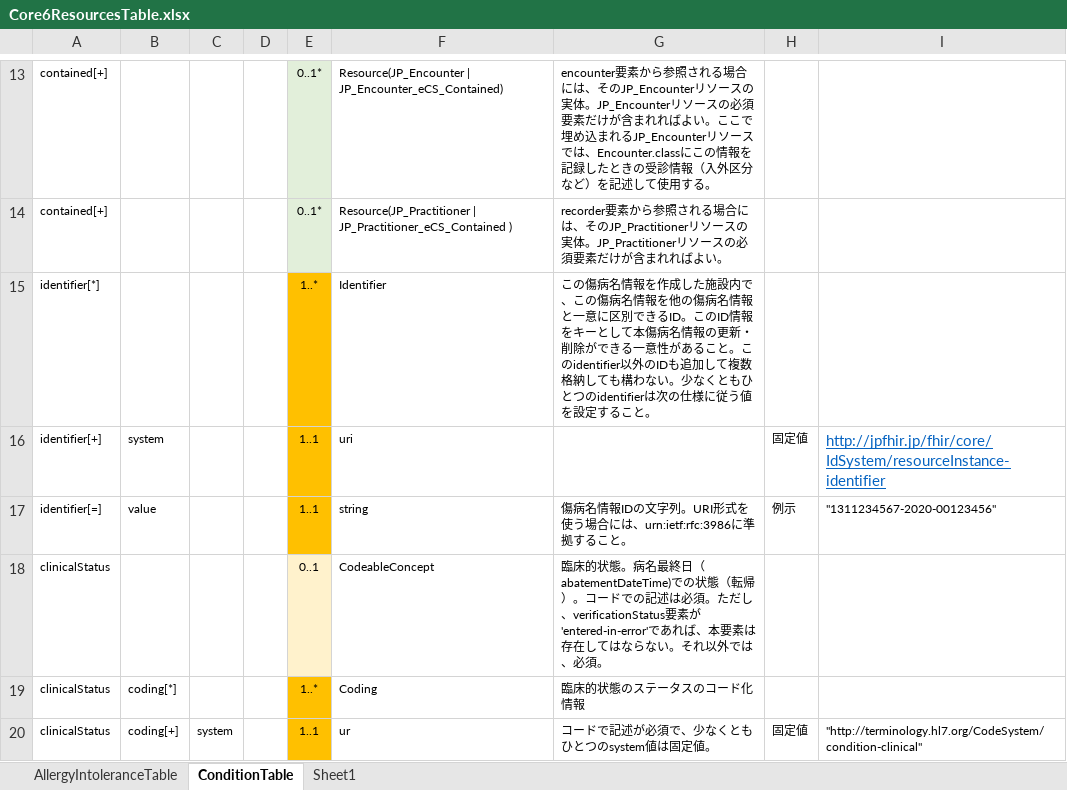
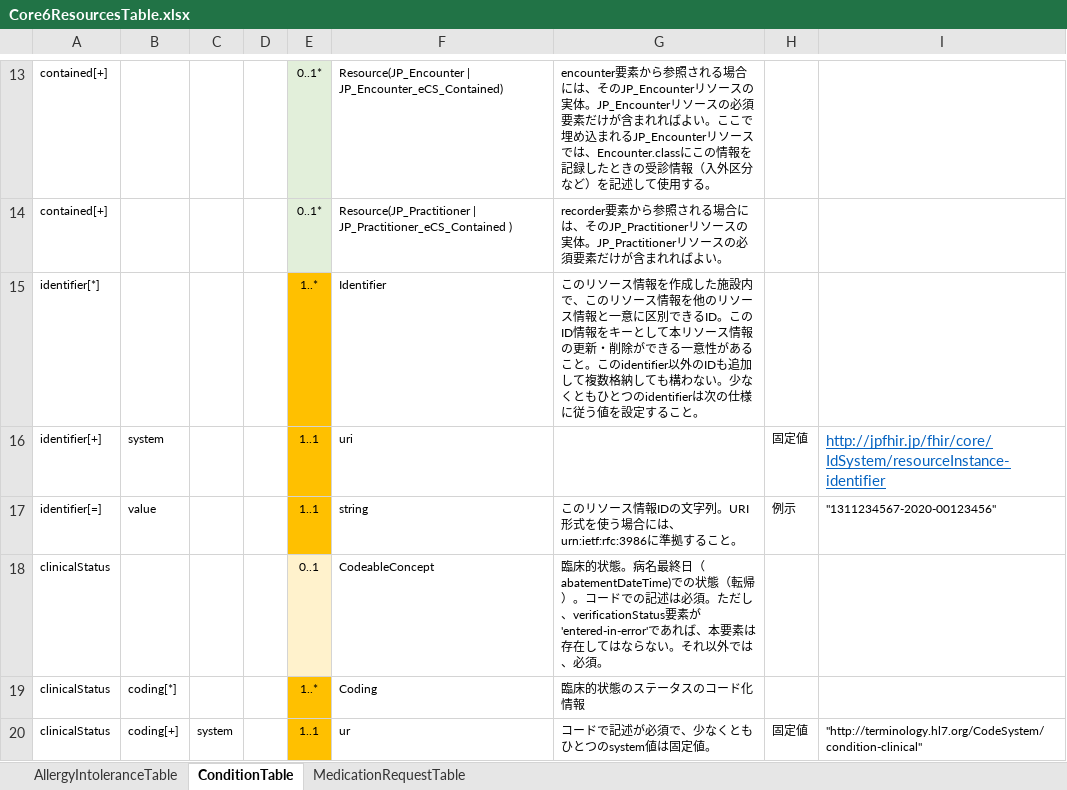
Before and after one commit to jami-fhir-jp-wg/clinical-core, an Excel workbook: reference/Core6ResourcesTable.xlsx, sheet ConditionTable, drawn as a sheet; only a part is shown, gaps mark what is left out; values as stored, in another font and other column widths than the file's, no borders; the diff names each change by its address in the sheet, - before the commit and + after, or states it on an @@ line.

```diff
--- a/reference/Core6ResourcesTable.xlsx (sheet ConditionTable)
+++ b/reference/Core6ResourcesTable.xlsx (sheet ConditionTable)
-sheet tab: Sheet1
+sheet tab: MedicationRequestTable
-G15: この傷病名情報を作成した施設内で、この傷病名情報を他の傷病名情報と一意に区別できるID。このID情報をキーとして本傷病名情報の更…
+G15: このリソース情報を作成した施設内で、このリソース情報を他のリソース情報と一意に区別できるID。このID情報をキーとして本リソース情報の更…
-G17: 傷病名情報IDの…
+G17: このリソース情報IDの…
```
Also changed, not shown: sheet AllergyIntoleranceTable, sheet MedicationRequestTable, reference/CodeSystemTable.xlsx, 2 other files.
